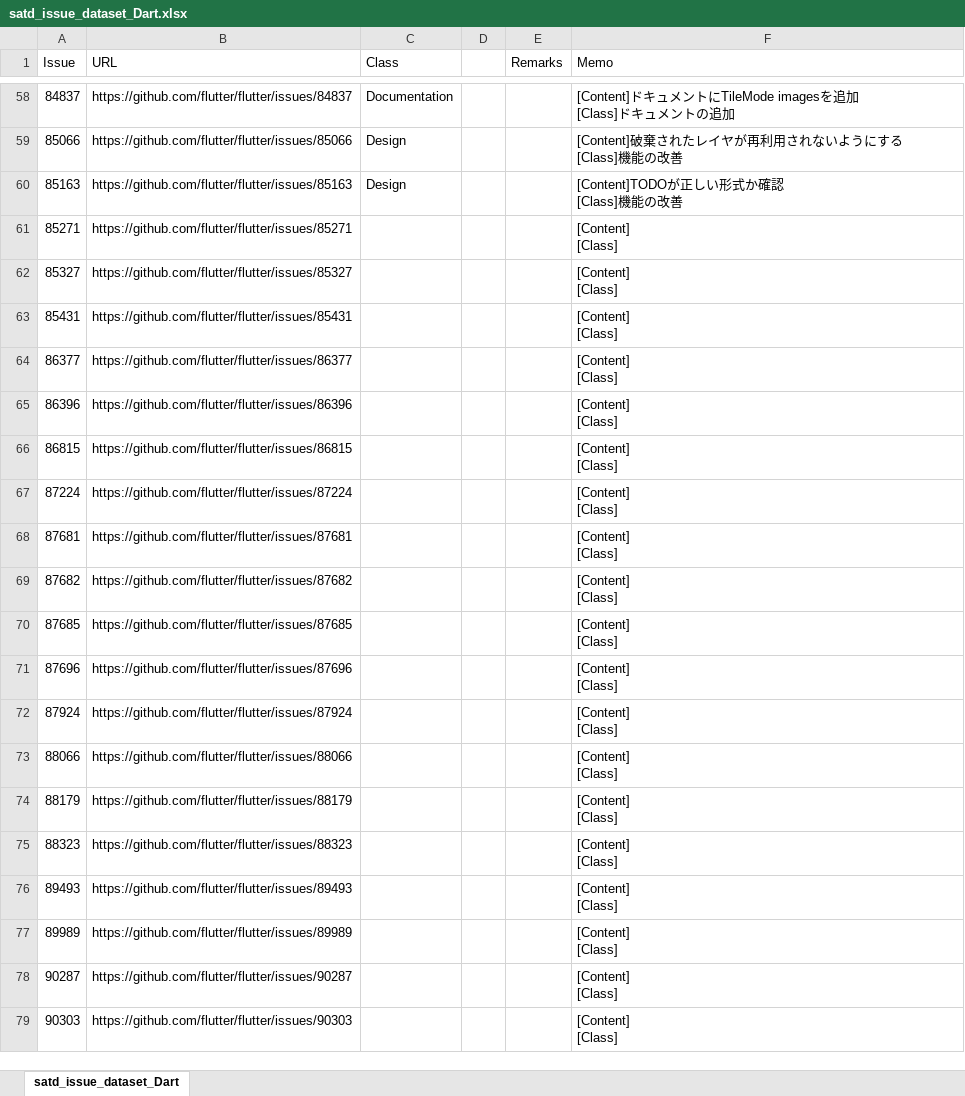
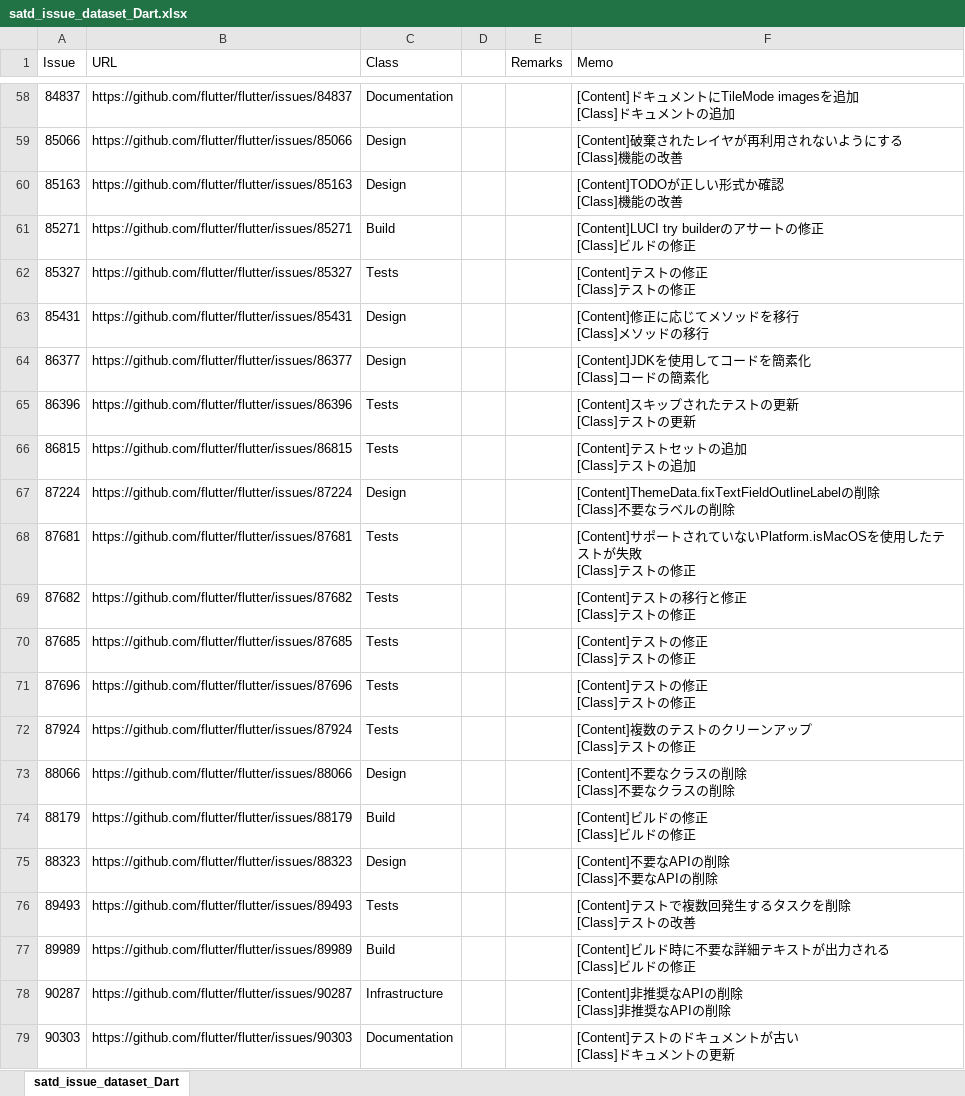
Before and after one commit to 3cywfym/td_dataset, an Excel workbook: satd_issue_dataset_Dart.xlsx, sheet satd_issue_dataset_Dart, drawn as a sheet; only a part is shown, gaps mark what is left out; values as stored, in another font and other column widths than the file's, no borders; ↵ is a line break in a cell; the diff covers the shown part only; the diff names each change by its address in the sheet, - before the commit and + after, or states it on an @@ line.

Commit message:
Dart 〜93まで目視

```diff
--- a/satd_issue_dataset_Dart.xlsx (sheet satd_issue_dataset_Dart)
+++ b/satd_issue_dataset_Dart.xlsx (sheet satd_issue_dataset_Dart)
-C61 (Class): (empty)
+C61 (Class): Build
-F61 (Memo): [Content] ↵ [Class]
+F61 (Memo): [Content]LUCI try builderのアサートの修正 ↵ [Class]ビルドの修正
-C62 (Class): (empty)
+C62 (Class): Tests
-F62 (Memo): [Content] ↵ [Class]
+F62 (Memo): [Content]テストの修正 ↵ [Class]テストの修正
-C63:C64 (Class): (empty)
+C63:C64 (Class): Design
-F63 (Memo): [Content] ↵ [Class]
+F63 (Memo): [Content]修正に応じてメソッドを移行 ↵ [Class]メソッドの移行
-F64 (Memo): [Content] ↵ [Class]
+F64 (Memo): [Content]JDKを使用してコードを簡素化 ↵ [Class]コードの簡素化
-C65:C66 (Class): (empty)
+C65:C66 (Class): Tests
-F65 (Memo): [Content] ↵ [Class]
+F65 (Memo): [Content]スキップされたテストの更新 ↵ [Class]テストの更新
-F66 (Memo): [Content] ↵ [Class]
+F66 (Memo): [Content]テストセットの追加 ↵ [Class]テストの追加
-C67 (Class): (empty)
+C67 (Class): Design
-F67 (Memo): [Content] ↵ [Class]
+F67 (Memo): [Content]ThemeData.fixTextFieldOutlineLabelの削除 ↵ [Class]不要なラベルの削除
-C68:C72 (Class): (empty)
+C68:C72 (Class): Tests
-F68 (Memo): [Content] ↵ [Class]
+F68 (Memo): [Content]サポートされていないPlatform.isMacOSを使用したテストが失敗 ↵ [Class]テストの修正
-F69 (Memo): [Content] ↵ [Class]
+F69 (Memo): [Content]テストの移行と修正 ↵ [Class]テストの修正
-F70:F71 (Memo): [Content] ↵ [Class]
+F70:F71 (Memo): [Content]テストの修正 ↵ [Class]テストの修正
-F72 (Memo): [Content] ↵ [Class]
+F72 (Memo): [Content]複数のテストのクリーンアップ ↵ [Class]テストの修正
-C73 (Class): (empty)
+C73 (Class): Design
-F73 (Memo): [Content] ↵ [Class]
+F73 (Memo): [Content]不要なクラスの削除 ↵ [Class]不要なクラスの削除
-C74 (Class): (empty)
+C74 (Class): Build
-F74 (Memo): [Content] ↵ [Class]
+F74 (Memo): [Content]ビルドの修正 ↵ [Class]ビルドの修正
-C75 (Class): (empty)
+C75 (Class): Design
-F75 (Memo): [Content] ↵ [Class]
+F75 (Memo): [Content]不要なAPIの削除 ↵ [Class]不要なAPIの削除
-C76 (Class): (empty)
+C76 (Class): Tests
-F76 (Memo): [Content] ↵ [Class]
+F76 (Memo): [Content]テストで複数回発生するタスクを削除 ↵ [Class]テストの改善
-C77 (Class): (empty)
+C77 (Class): Build
-F77 (Memo): [Content] ↵ [Class]
+F77 (Memo): [Content]ビルド時に不要な詳細テキストが出力される ↵ [Class]ビルドの修正
-C78 (Class): (empty)
+C78 (Class): Infrastructure
-F78 (Memo): [Content] ↵ [Class]
+F78 (Memo): [Content]非推奨なAPIの削除 ↵ [Class]非推奨なAPIの削除
-C79 (Class): (empty)
+C79 (Class): Documentation
-F79 (Memo): [Content] ↵ [Class]
+F79 (Memo): [Content]テストのドキュメントが古い ↵ [Class]ドキュメントの更新
```
Also changed, not shown: 28 edited cells elsewhere in this sheet, 1 other file.
